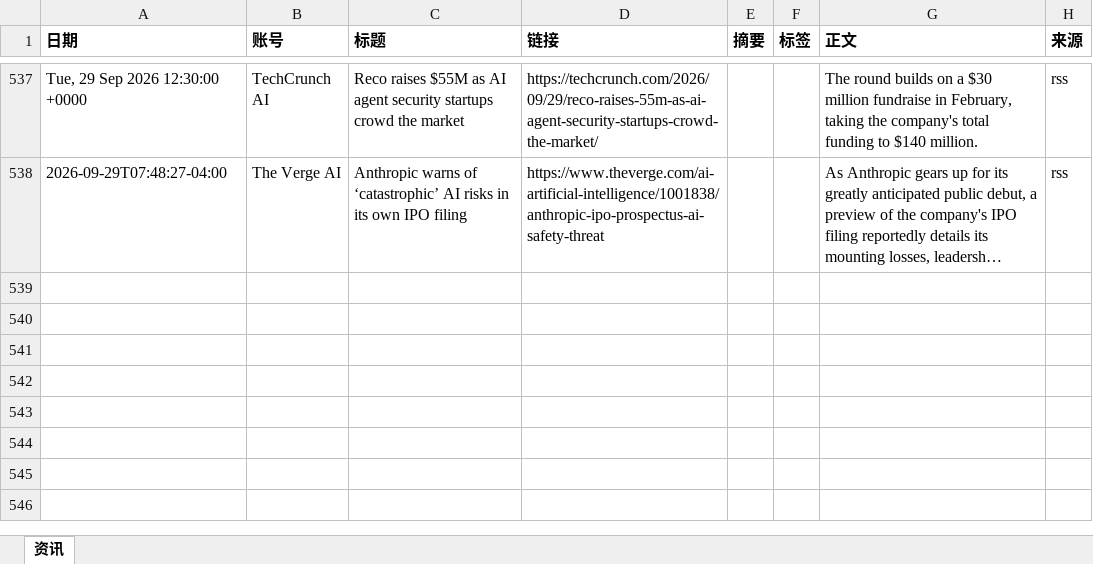
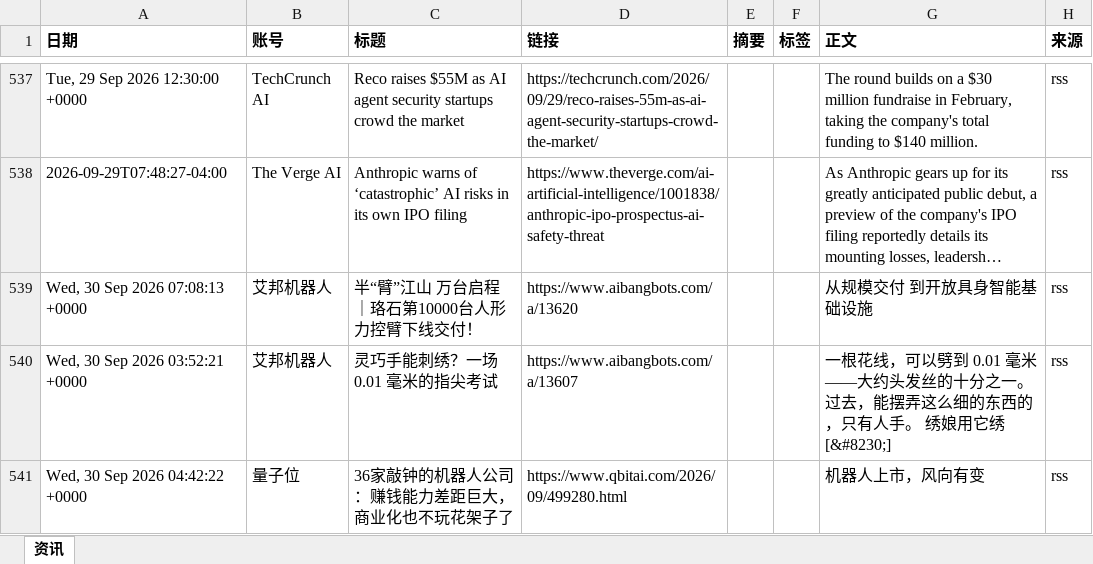
Before and after one commit to Yta402/colinfor-embodied-ai, an Excel workbook: data/具身智能行业资讯总表.xlsx, sheet 资讯, drawn as a sheet; only a part is shown, gaps mark what is left out; long unchanged cells end in …; values as stored, in another font and other column widths than the file's, no borders; the diff covers the shown part only; the diff names each change by its address in the sheet, - before the commit and + after, or states it on an @@ line.

```diff
--- a/data/具身智能行业资讯总表.xlsx (sheet 资讯)
+++ b/data/具身智能行业资讯总表.xlsx (sheet 资讯)
+row 539: Wed, 30 Sep 2026 07:08:13 +0000 | 艾邦机器人 | 半“臂”江山 万台启程｜珞石第10000台人形力控臂下线交付！ | https://www.aibangbots.com/a/13620 |  |  | 从规模交付 到开放具身智能基础设施 | rss
+row 540: Wed, 30 Sep 2026 03:52:21 +0000 | 艾邦机器人 | 灵巧手能刺绣？一场 0.01 毫米的指尖考试 | https://www.aibangbots.com/a/13607 |  |  | 一根花线，可以劈到 0.01 毫米——大约头发丝的十分之一。过去，能摆弄这么细的东西的，只有人手。 绣娘用它绣 [&#8230;] | rss
+row 541: Wed, 30 Sep 2026 04:42:22 +0000 | 量子位 | 36家敲钟的机器人公司：赚钱能力差距巨大，商业化也不玩花架子了 | https://www.qbitai.com/2026/09/499280.html |  |  | 机器人上市，风向有变 | rss
```
Also changed, not shown: 2 added rows elsewhere in this sheet, 4 other files.
